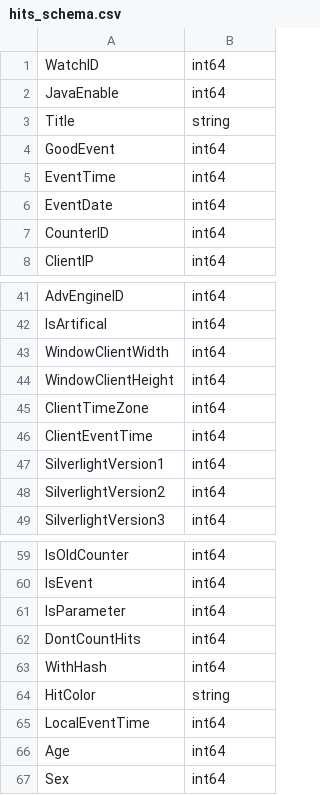
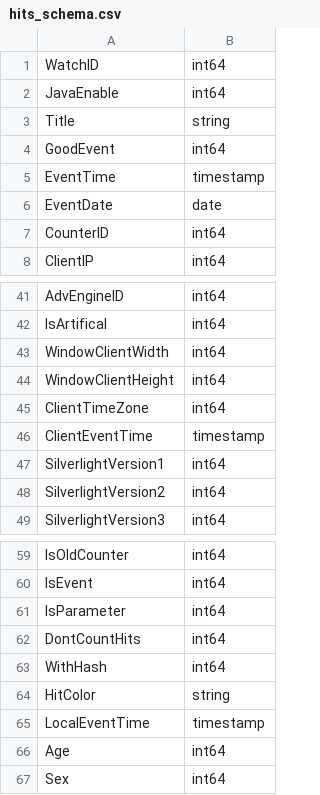
Before and after one commit to skewbekkebweks/columnar_engine, a CSV file: script/hits_schema.csv, drawn as a sheet; only a part is shown, gaps mark what is left out.

```diff
--- a/script/hits_schema.csv
+++ b/script/hits_schema.csv
@@ -4,4 +4,4 @@ Title,string
 GoodEvent,int64
-EventTime,int64
-EventDate,int64
+EventTime,timestamp
+EventDate,date
 CounterID,int64
@@ -45,3 +45,3 @@ WindowClientHeight,int64
 ClientTimeZone,int64
-ClientEventTime,int64
+ClientEventTime,timestamp
 SilverlightVersion1,int64
@@ -64,3 +64,3 @@ WithHash,int64
 HitColor,string
-LocalEventTime,int64
+LocalEventTime,timestamp
 Age,int64
```
Also changed, not shown: 9 other files.
